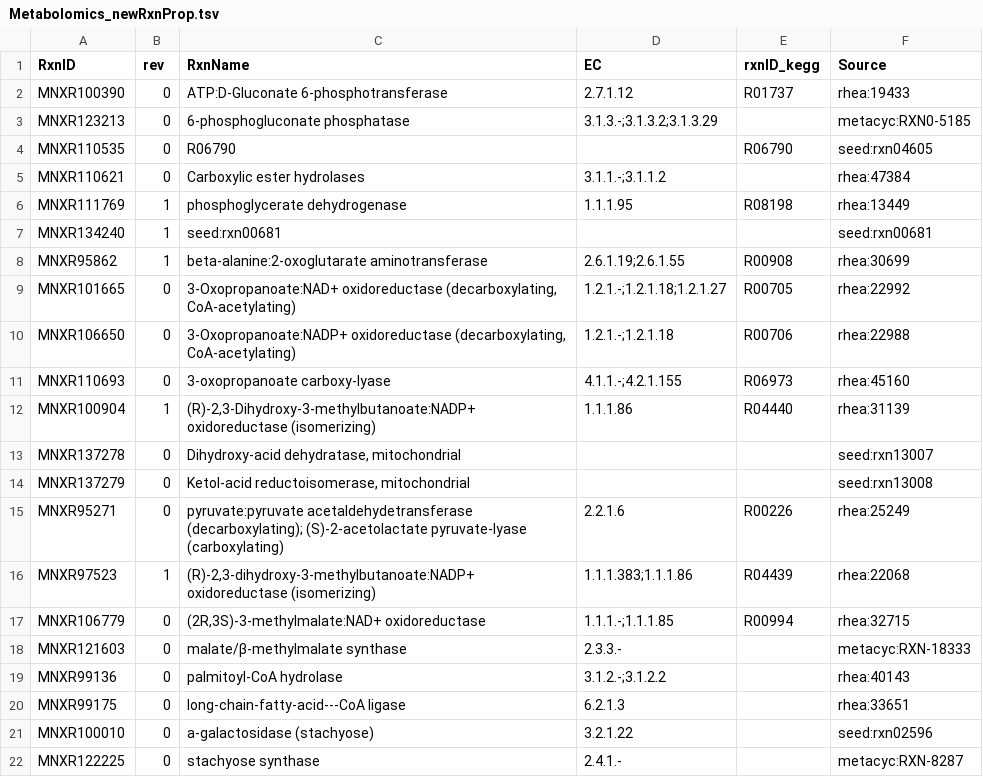
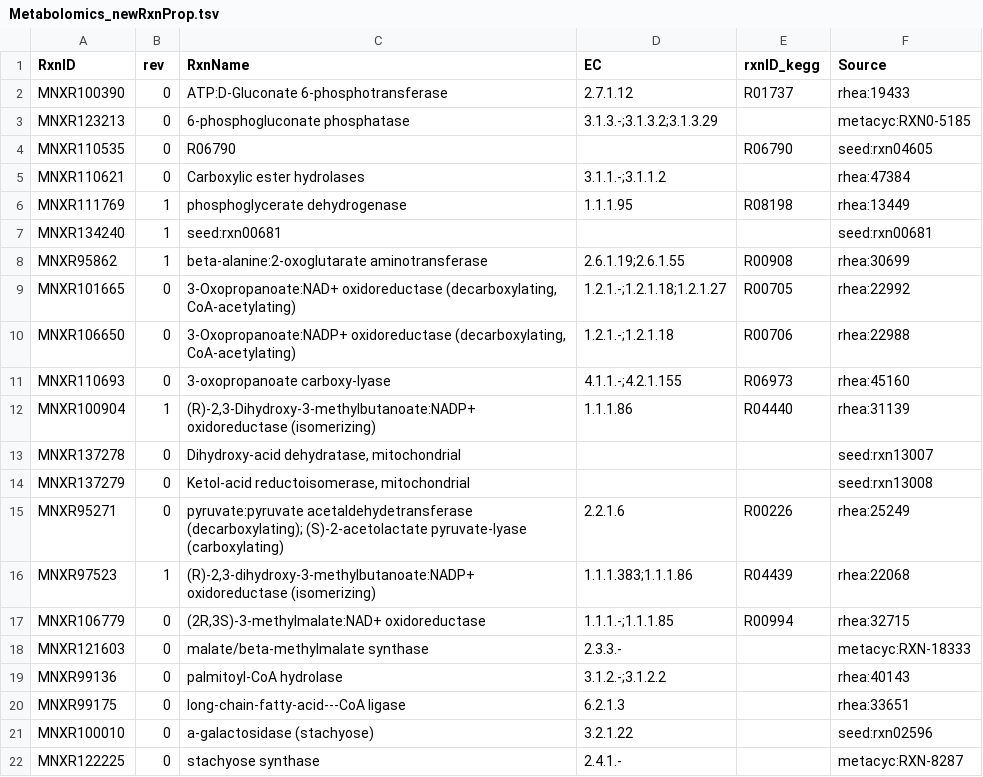
Before and after one commit to weilandtd/yeast-GEM, a TSV file: ComplementaryData/modelCuration/Metabolomics_newRxnProp.tsv, drawn as a sheet.

Commit message:
fix: non-compliant symbol
"malate/β-methylmalate synthase", introduced in PR #156, creates parsing errors -> now it's stored as "malate/beta-methylmalate synthase"

```diff
--- a/ComplementaryData/modelCuration/Metabolomics_newRxnProp.tsv
+++ b/ComplementaryData/modelCuration/Metabolomics_newRxnProp.tsv
@@ -17,3 +17,3 @@ MNXR97523	1	(R)-2,3-dihydroxy-3-methylbutanoate:NADP+ oxidoreductase (isomerizin
 MNXR106779	0	(2R,3S)-3-methylmalate:NAD+ oxidoreductase	1.1.1.-;1.1.1.85	R00994	rhea:32715
-MNXR121603	0	malate/β-methylmalate synthase	2.3.3.-		metacyc:RXN-18333
+MNXR121603	0	malate/beta-methylmalate synthase	2.3.3.-		metacyc:RXN-18333
 MNXR99136	0	palmitoyl-CoA hydrolase	3.1.2.-;3.1.2.2		rhea:40143
```
Also changed, not shown: 4 other files.
